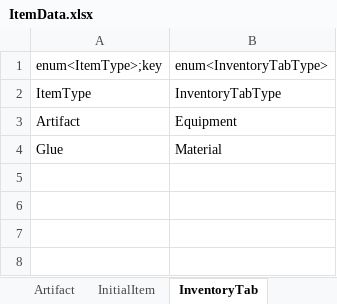
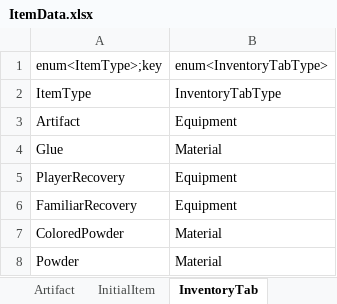
Before and after one commit to Lunaria-Project/lunaria-data, an Excel workbook: excel/ItemData.xlsx, sheet InventoryTab, drawn as a sheet; values as stored, in another font and other column widths than the file's, no borders; the diff names each change by its address in the sheet, - before the commit and + after, or states it on an @@ line.

Commit message:
아이템 인벤토리탭에 대충넣기

```diff
--- a/excel/ItemData.xlsx (sheet InventoryTab)
+++ b/excel/ItemData.xlsx (sheet InventoryTab)
+row 5: PlayerRecovery | Equipment
+row 6: FamiliarRecovery | Equipment
+row 7: ColoredPowder | Material
+row 8: Powder | Material
```
